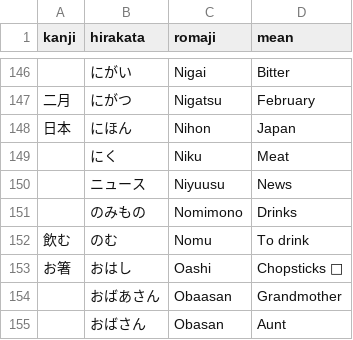
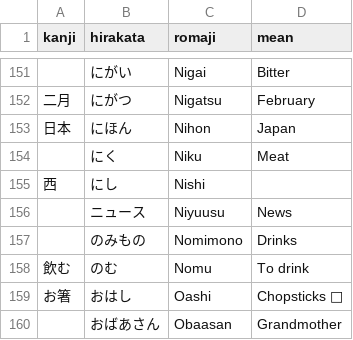
Before and after one commit to andreaponza/NiHon, a CSV file: NiHon/Words.csv, drawn as a sheet; only a part is shown, gaps mark what is left out; the shorter side is filled out with more unchanged rows; the diff covers the shown part only.

Commit message:
Update Words.csv

```diff
--- a/NiHon/Words.csv
+++ b/NiHon/Words.csv
@@ -149,2 +154,3 @@ kanji;hirakata;romaji;mean
 ;にく;Niku;Meat
+西;にし;Nishi;
 ;ニュース;Niyuusu;News
```
Also changed, not shown: 5 added rows elsewhere in this file.
